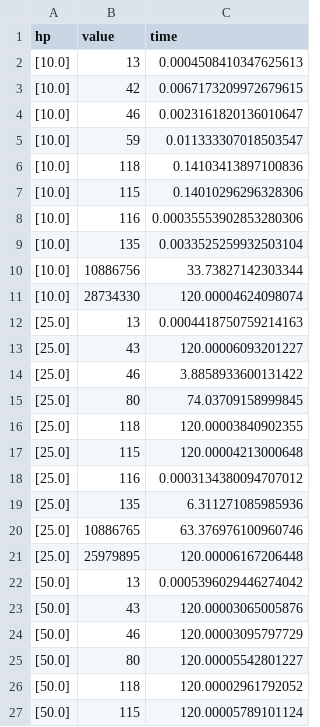
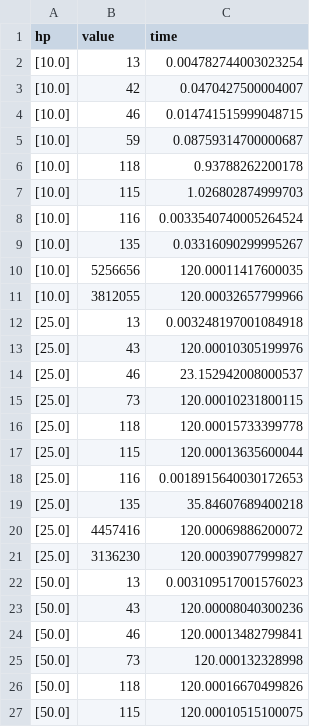
Before and after one commit to dhiegobroetto/trab1-ia, a CSV file: results/training/beam.csv, drawn as a sheet; only a part is shown; the diff covers the shown part only.

```diff
--- a/results/training/beam.csv
+++ b/results/training/beam.csv
@@ -1,27 +1,27 @@
 hp,value,time
-[10.0],13,0.0004508410347625613
-[10.0],42,0.0067173209972679615
-[10.0],46,0.0023161820136010647
-[10.0],59,0.011333307018503547
-[10.0],118,0.14103413897100836
-[10.0],115,0.14010296296328306
-[10.0],116,0.00035553902853280306
-[10.0],135,0.0033525259932503104
-[10.0],10886756,33.73827142303344
-[10.0],28734330,120.00004624098074
-[25.0],13,0.0004418750759214163
-[25.0],43,120.00006093201227
-[25.0],46,3.8858933600131422
-[25.0],80,74.03709158999845
-[25.0],118,120.00003840902355
-[25.0],115,120.00004213000648
-[25.0],116,0.0003134380094707012
-[25.0],135,6.311271085985936
-[25.0],10886765,63.376976100960746
-[25.0],25979895,120.00006167206448
-[50.0],13,0.0005396029446274042
-[50.0],43,120.00003065005876
-[50.0],46,120.00003095797729
-[50.0],80,120.00005542801227
-[50.0],118,120.00002961792052
-[50.0],115,120.00005789101124
+[10.0],13,0.004782744003023254
+[10.0],42,0.0470427500004007
+[10.0],46,0.014741515999048715
+[10.0],59,0.08759314700000687
+[10.0],118,0.93788262200178
+[10.0],115,1.026802874999703
+[10.0],116,0.0033540740005264524
+[10.0],135,0.03316090299995267
+[10.0],5256656,120.00011417600035
+[10.0],3812055,120.00032657799966
+[25.0],13,0.003248197001084918
+[25.0],43,120.00010305199976
+[25.0],46,23.152942008000537
+[25.0],73,120.00010231800115
+[25.0],118,120.00015733399778
+[25.0],115,120.00013635600044
+[25.0],116,0.0018915640030172653
+[25.0],135,35.84607689400218
+[25.0],4457416,120.00069886200072
+[25.0],3136230,120.00039077999827
+[50.0],13,0.003109517001576023
+[50.0],43,120.00008040300236
+[50.0],46,120.00013482799841
+[50.0],73,120.000132328998
+[50.0],118,120.00016670499826
+[50.0],115,120.00010515100075
```
Also changed, not shown: 5 added rows, 5 removed rows and 9 edited cells elsewhere in this file, 10 other files.
